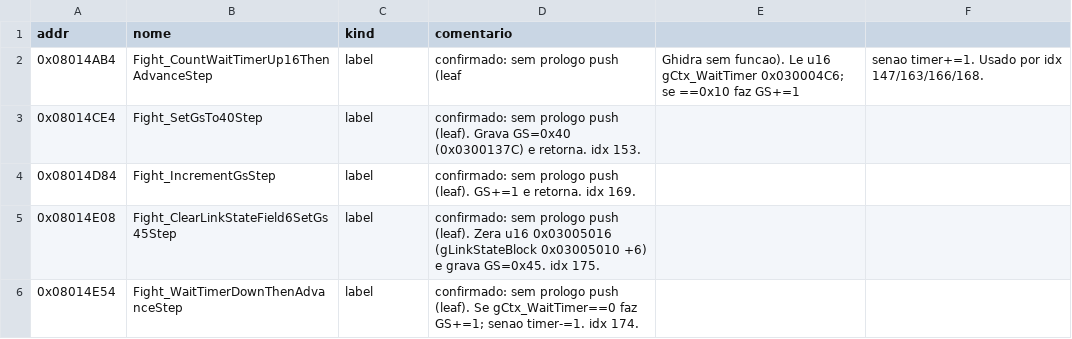
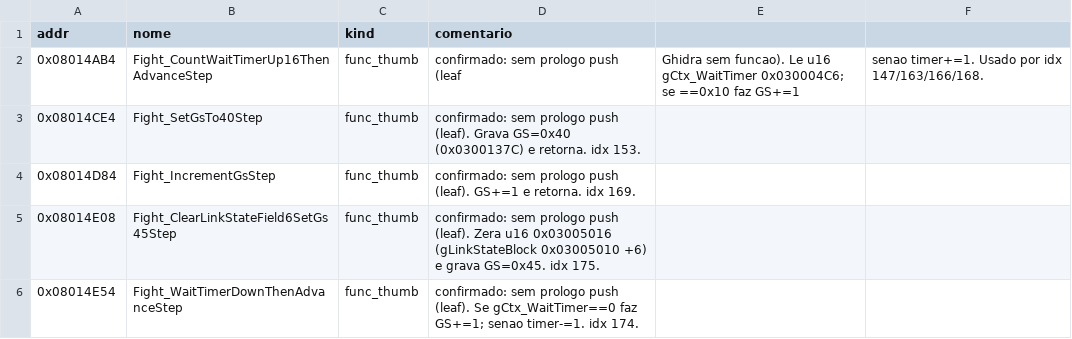
Before and after one commit to jvsdm/Medabots-Romhacking-Toolkit, a CSV file: re/functions/BT4_simbolos.csv, drawn as a sheet.

```diff
--- a/re/functions/BT4_simbolos.csv
+++ b/re/functions/BT4_simbolos.csv
@@ -1,6 +1,6 @@
 addr,nome,kind,comentario
-0x08014AB4,Fight_CountWaitTimerUp16ThenAdvanceStep,label,confirmado: sem prologo push (leaf, Ghidra sem funcao). Le u16 gCtx_WaitTimer 0x030004C6; se ==0x10 faz GS+=1, senao timer+=1. Usado por idx 147/163/166/168.
-0x08014CE4,Fight_SetGsTo40Step,label,confirmado: sem prologo push (leaf). Grava GS=0x40 (0x0300137C) e retorna. idx 153.
-0x08014D84,Fight_IncrementGsStep,label,confirmado: sem prologo push (leaf). GS+=1 e retorna. idx 169.
-0x08014E08,Fight_ClearLinkStateField6SetGs45Step,label,confirmado: sem prologo push (leaf). Zera u16 0x03005016 (gLinkStateBlock 0x03005010 +6) e grava GS=0x45. idx 175.
-0x08014E54,Fight_WaitTimerDownThenAdvanceStep,label,confirmado: sem prologo push (leaf). Se gCtx_WaitTimer==0 faz GS+=1; senao timer-=1. idx 174.
+0x08014AB4,Fight_CountWaitTimerUp16ThenAdvanceStep,func_thumb,confirmado: sem prologo push (leaf, Ghidra sem funcao). Le u16 gCtx_WaitTimer 0x030004C6; se ==0x10 faz GS+=1, senao timer+=1. Usado por idx 147/163/166/168.
+0x08014CE4,Fight_SetGsTo40Step,func_thumb,confirmado: sem prologo push (leaf). Grava GS=0x40 (0x0300137C) e retorna. idx 153.
+0x08014D84,Fight_IncrementGsStep,func_thumb,confirmado: sem prologo push (leaf). GS+=1 e retorna. idx 169.
+0x08014E08,Fight_ClearLinkStateField6SetGs45Step,func_thumb,confirmado: sem prologo push (leaf). Zera u16 0x03005016 (gLinkStateBlock 0x03005010 +6) e grava GS=0x45. idx 175.
+0x08014E54,Fight_WaitTimerDownThenAdvanceStep,func_thumb,confirmado: sem prologo push (leaf). Se gCtx_WaitTimer==0 faz GS+=1; senao timer-=1. idx 174.
```
Also changed, not shown: re/ghidra/medabots_sync.tsv, re/symbols/mtbe.csv.
